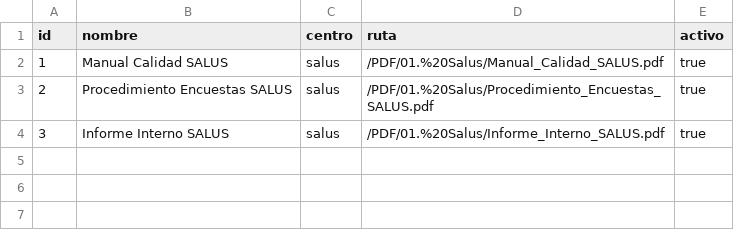
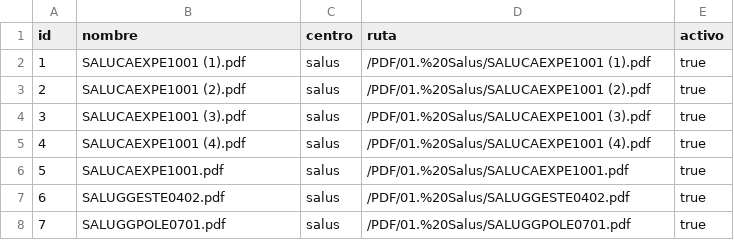
Before and after one commit to ejhonnatan/Paex360, a CSV file: netlify/functions/Documentos.csv, drawn as a sheet.

Commit message:
Update Documentos.csv with new SALUS entries
Replaced existing documents with new SALUS documents.

```diff
--- a/netlify/functions/Documentos.csv
+++ b/netlify/functions/Documentos.csv
@@ -1,4 +1,8 @@
 id,nombre,centro,ruta,activo
-1,Manual Calidad SALUS,salus,/PDF/01.%20Salus/Manual_Calidad_SALUS.pdf,true
-2,Procedimiento Encuestas SALUS,salus,/PDF/01.%20Salus/Procedimiento_Encuestas_SALUS.pdf,true
-3,Informe Interno SALUS,salus,/PDF/01.%20Salus/Informe_Interno_SALUS.pdf,true
+1,SALUCAEXPE1001 (1).pdf,salus,/PDF/01.%20Salus/SALUCAEXPE1001 (1).pdf,true
+2,SALUCAEXPE1001 (2).pdf,salus,/PDF/01.%20Salus/SALUCAEXPE1001 (2).pdf,true
+3,SALUCAEXPE1001 (3).pdf,salus,/PDF/01.%20Salus/SALUCAEXPE1001 (3).pdf,true
+4,SALUCAEXPE1001 (4).pdf,salus,/PDF/01.%20Salus/SALUCAEXPE1001 (4).pdf,true
+5,SALUCAEXPE1001.pdf,salus,/PDF/01.%20Salus/SALUCAEXPE1001.pdf,true
+6,SALUGGESTE0402.pdf,salus,/PDF/01.%20Salus/SALUGGESTE0402.pdf,true
+7,SALUGGPOLE0701.pdf,salus,/PDF/01.%20Salus/SALUGGPOLE0701.pdf,true
```
